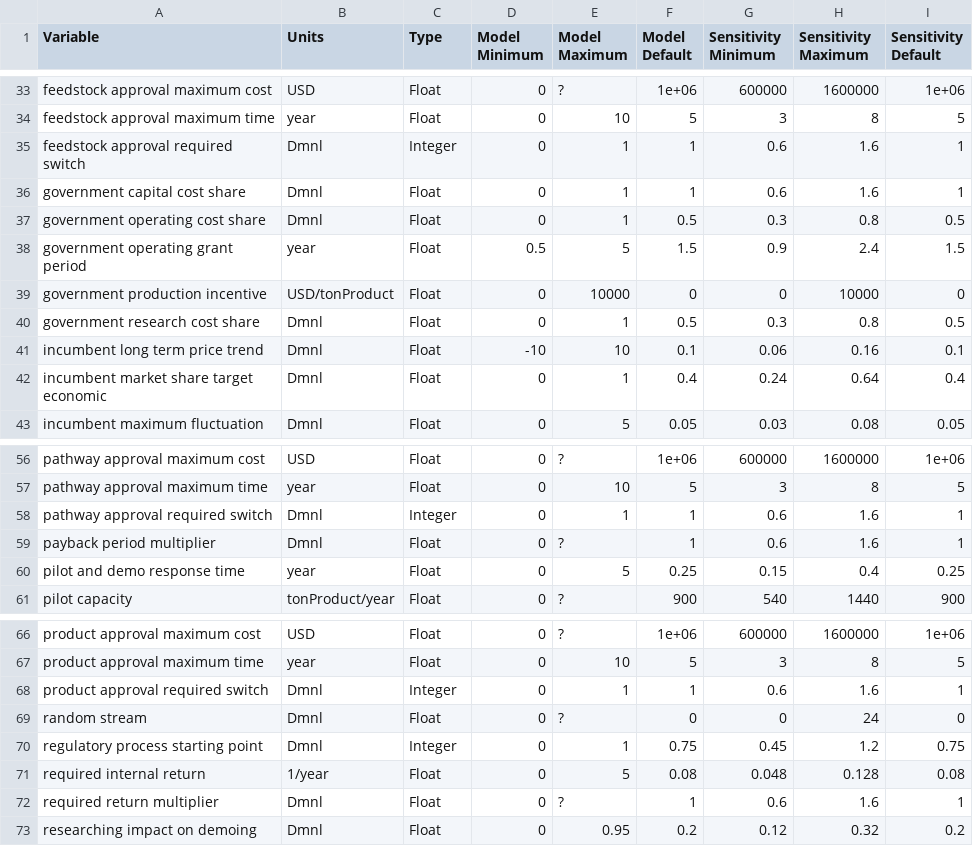
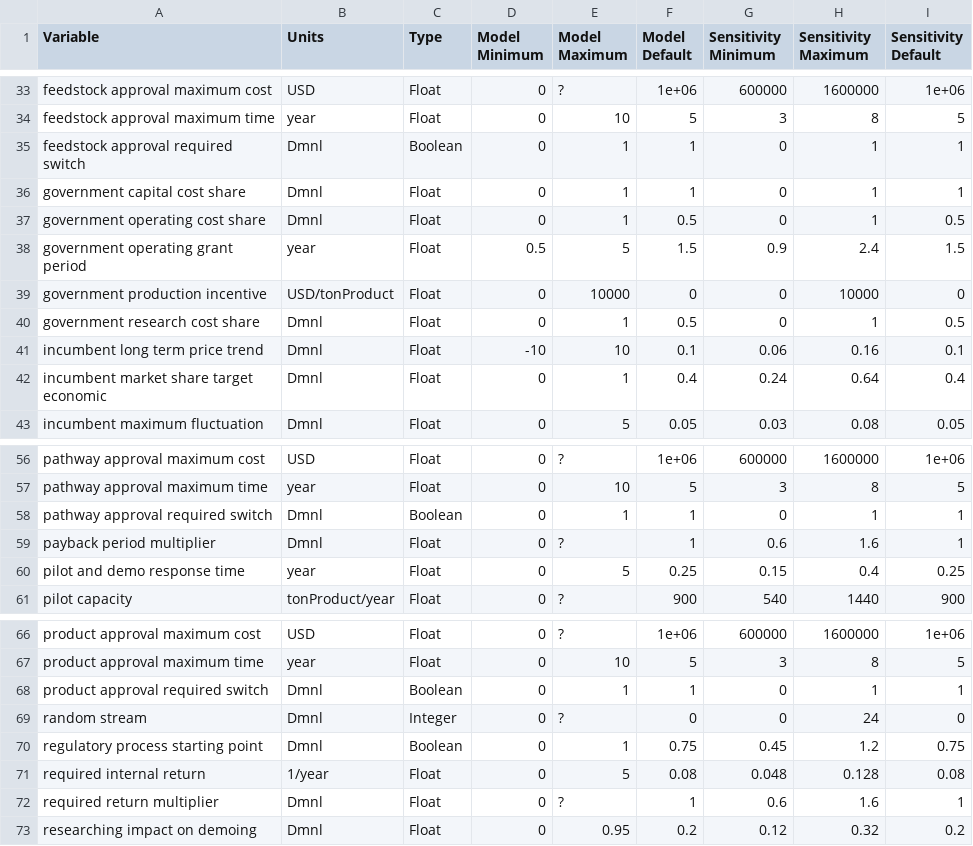
Before and after one commit to NREL/BioproductTransitionDynamics, a TSV file: sensitivity/input-ranges.tsv, drawn as a sheet; only a part is shown, gaps mark what is left out.

Commit message:
adjusted several input ranges

```diff
--- a/sensitivity/input-ranges.tsv
+++ b/sensitivity/input-ranges.tsv
@@ -34,8 +34,8 @@ feedstock approval maximum cost	USD	Float	0	?	1e+06	600000	1600000	1e+06
 feedstock approval maximum time	year	Float	0	10	5	3	8	5
-feedstock approval required switch	Dmnl	Integer	0	1	1	0.6	1.6	1
-government capital cost share	Dmnl	Float	0	1	1	0.6	1.6	1
-government operating cost share	Dmnl	Float	0	1	0.5	0.3	0.8	0.5
+feedstock approval required switch	Dmnl	Boolean	0	1	1	0	1	1
+government capital cost share	Dmnl	Float	0	1	1	0	1	1
+government operating cost share	Dmnl	Float	0	1	0.5	0	1	0.5
 government operating grant period	year	Float	0.5	5	1.5	0.9	2.4	1.5
 government production incentive	USD/tonProduct	Float	0	10000	0	0	10000	0
-government research cost share	Dmnl	Float	0	1	0.5	0.3	0.8	0.5
+government research cost share	Dmnl	Float	0	1	0.5	0	1	0.5
 incumbent long term price trend	Dmnl	Float	-10	10	0.1	0.06	0.16	0.1
@@ -57,3 +57,3 @@ pathway approval maximum cost	USD	Float	0	?	1e+06	600000	1600000	1e+06
 pathway approval maximum time	year	Float	0	10	5	3	8	5
-pathway approval required switch	Dmnl	Integer	0	1	1	0.6	1.6	1
+pathway approval required switch	Dmnl	Boolean	0	1	1	0	1	1
 payback period multiplier	Dmnl	Float	0	?	1	0.6	1.6	1
@@ -67,5 +67,5 @@ product approval maximum cost	USD	Float	0	?	1e+06	600000	1600000	1e+06
 product approval maximum time	year	Float	0	10	5	3	8	5
-product approval required switch	Dmnl	Integer	0	1	1	0.6	1.6	1
-random stream	Dmnl	Float	0	?	0	0	24	0
-regulatory process starting point	Dmnl	Integer	0	1	0.75	0.45	1.2	0.75
+product approval required switch	Dmnl	Boolean	0	1	1	0	1	1
+random stream	Dmnl	Integer	0	?	0	0	24	0
+regulatory process starting point	Dmnl	Boolean	0	1	0.75	0.45	1.2	0.75
 required internal return	1/year	Float	0	5	0.08	0.048	0.128	0.08
```
